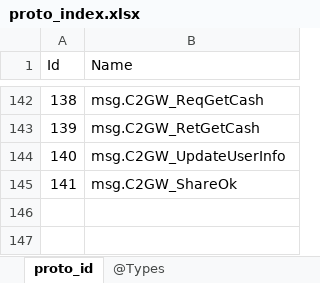
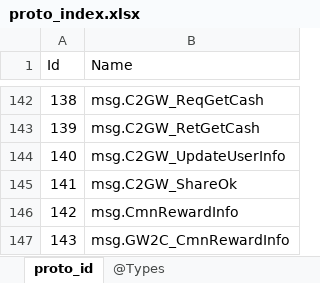
Before and after one commit to gaozhengshuang/answering-games, an Excel workbook: docs/excel/proto_index.xlsx, sheet proto_id, drawn as a sheet; only a part is shown, gaps mark what is left out; values as stored, in another font and other column widths than the file's, no borders; the diff names each change by its address in the sheet, - before the commit and + after, or states it on an @@ line.

```diff
--- a/docs/excel/proto_index.xlsx (sheet proto_id)
+++ b/docs/excel/proto_index.xlsx (sheet proto_id)
+row 146: 142 | msg.CmnRewardInfo
+row 147: 143 | msg.GW2C_CmnRewardInfo
```
Also changed, not shown: 6 other files.
